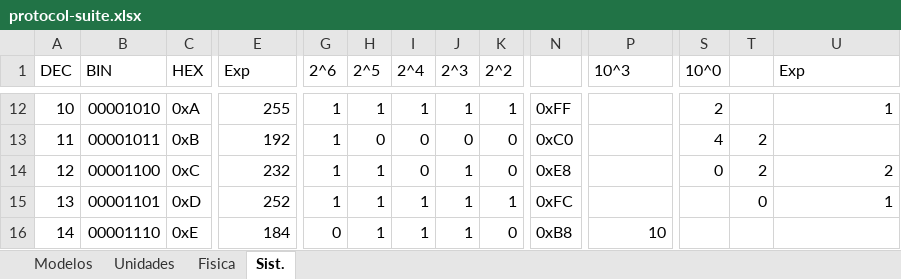
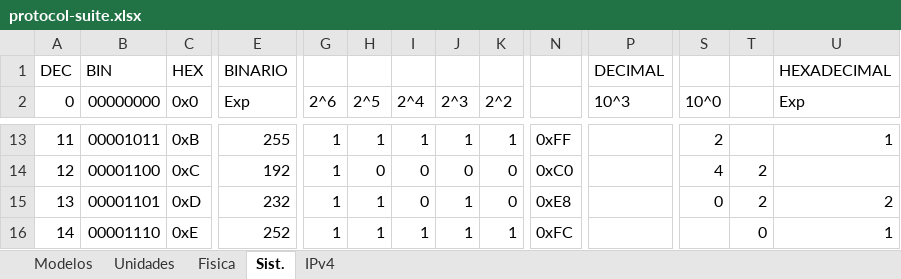
Before and after one commit to C215714N/EducacionIT, an Excel workbook: docs/protocol-suite.xlsx, sheet Sist., drawn as a sheet; only a part is shown, gaps mark what is left out; values as stored, in another font and other column widths than the file's, no cell formats; table styles not drawn; removed rows and columns are numbered as before the commit, all else as after; rows hold the shown columns only; the diff covers the shown part only; the diff names each change by its address in the sheet, - before the commit and + after, or states it on an @@ line.

```diff
--- a/docs/protocol-suite.xlsx (sheet Sist.)
+++ b/docs/protocol-suite.xlsx (sheet Sist.)
+sheet tab: IPv4
+row 1: DEC | BIN | HEX | BINARIO |  |  |  |  |  |  | DECIMAL |  |  | HEXADECIMAL
-A2: DEC
+A2: 0
-B2: BIN
+B2: 00000000
-C2: HEX
+C2: 0x0
-A13 (0): 10
+A13 (0): 11
-B13 (00000000): 00001010
+B13 (00000000): 00001011
-C13 (0x0): 0xA
+C13 (0x0): 0xB
-row 13: 11 | 00001011 | 0xB | 192 | 1 | 0 | 0 | 0 | 0 | 0xC0 |  | 4 | 2
-E14 (Exp): 232
+E14 (Exp): 192
-H14 (2^5): 1
+H14 (2^5): 0
-J14 (2^3): 1
+J14 (2^3): 0
-N14: 0xE8
+N14: 0xC0
-S14 (10^0): 0
+S14 (10^0): 4
-U14 (Exp): 2
+U14 (Exp): (empty)
-E15 (Exp): 252
+E15 (Exp): 232
-I15 (2^4): 1
+I15 (2^4): 0
-K15 (2^2): 1
+K15 (2^2): 0
-N15: 0xFC
+N15: 0xE8
-S15 (10^0): (empty)
+S15 (10^0): 0
-T15: 0
+T15: 2
-U15 (Exp): 1
+U15 (Exp): 2
-E16 (Exp): 184
+E16 (Exp): 252
-G16 (2^6): 0
+G16 (2^6): 1
-K16 (2^2): 0
+K16 (2^2): 1
-N16: 0xB8
+N16: 0xFC
-P16 (10^3): 10
+P16 (10^3): (empty)
-T16: (empty)
+T16: 0
-U16 (Exp): (empty)
+U16 (Exp): 1
```
Also changed, not shown: 2 added rows, 1 removed row, 75 edited cells and merged cells elsewhere in this sheet, cell formats.
